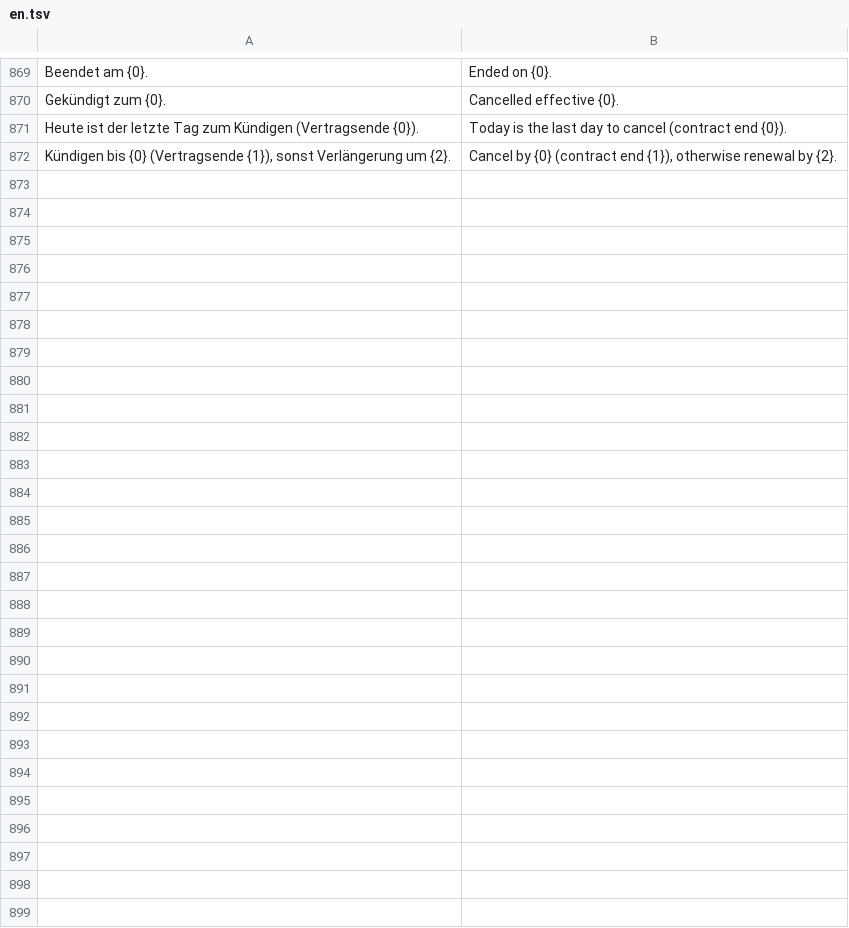
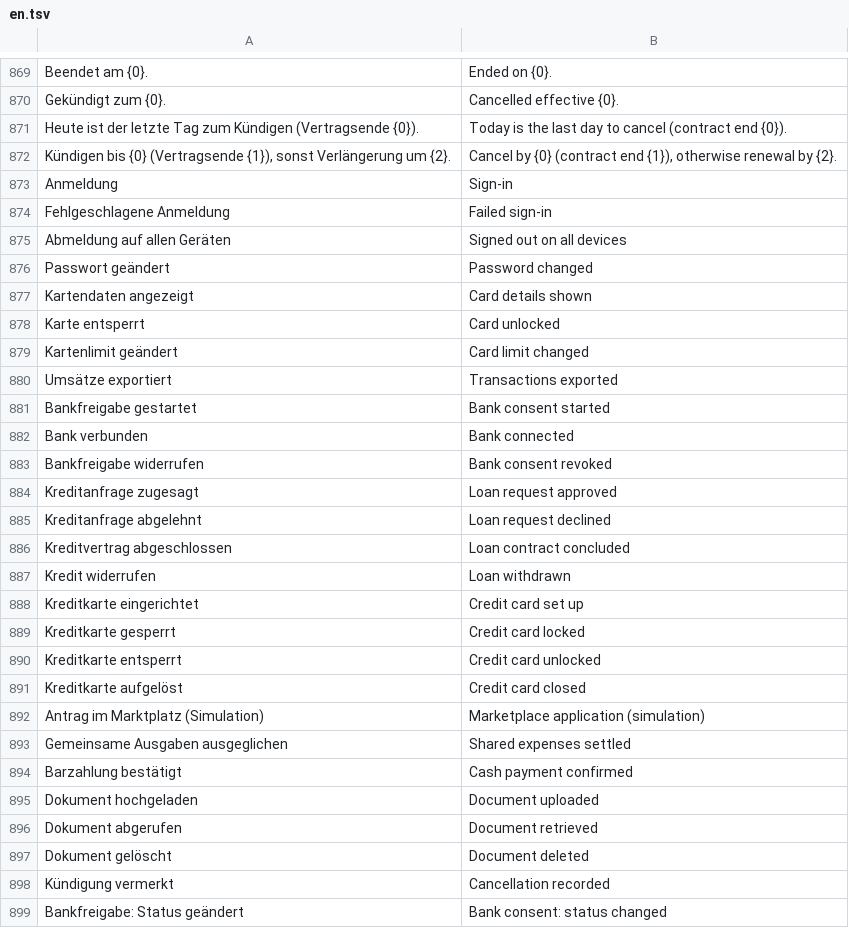
Before and after one commit to p2keshtidar/PHD-Kontor, a TSV file: backend/src/main/resources/i18n/en.tsv, drawn as a sheet; only a part is shown, gaps mark what is left out; the diff names each change by its address in the sheet, - before the commit and + after, or states it on an @@ line.

```diff
--- a/backend/src/main/resources/i18n/en.tsv
+++ b/backend/src/main/resources/i18n/en.tsv
+row 873: Anmeldung | Sign-in
+row 874: Fehlgeschlagene Anmeldung | Failed sign-in
+row 875: Abmeldung auf allen Geräten | Signed out on all devices
+row 876: Passwort geändert | Password changed
+row 877: Kartendaten angezeigt | Card details shown
+row 878: Karte entsperrt | Card unlocked
+row 879: Kartenlimit geändert | Card limit changed
+row 880: Umsätze exportiert | Transactions exported
+row 881: Bankfreigabe gestartet | Bank consent started
+row 882: Bank verbunden | Bank connected
+row 883: Bankfreigabe widerrufen | Bank consent revoked
+row 884: Kreditanfrage zugesagt | Loan request approved
+row 885: Kreditanfrage abgelehnt | Loan request declined
+row 886: Kreditvertrag abgeschlossen | Loan contract concluded
+row 887: Kredit widerrufen | Loan withdrawn
+row 888: Kreditkarte eingerichtet | Credit card set up
+row 889: Kreditkarte gesperrt | Credit card locked
+row 890: Kreditkarte entsperrt | Credit card unlocked
+row 891: Kreditkarte aufgelöst | Credit card closed
+row 892: Antrag im Marktplatz (Simulation) | Marketplace application (simulation)
+row 893: Gemeinsame Ausgaben ausgeglichen | Shared expenses settled
+row 894: Barzahlung bestätigt | Cash payment confirmed
+row 895: Dokument hochgeladen | Document uploaded
+row 896: Dokument abgerufen | Document retrieved
+row 897: Dokument gelöscht | Document deleted
+row 898: Kündigung vermerkt | Cancellation recorded
+row 899: Bankfreigabe: Status geändert | Bank consent: status changed
```
Also changed, not shown: 15 other files.
